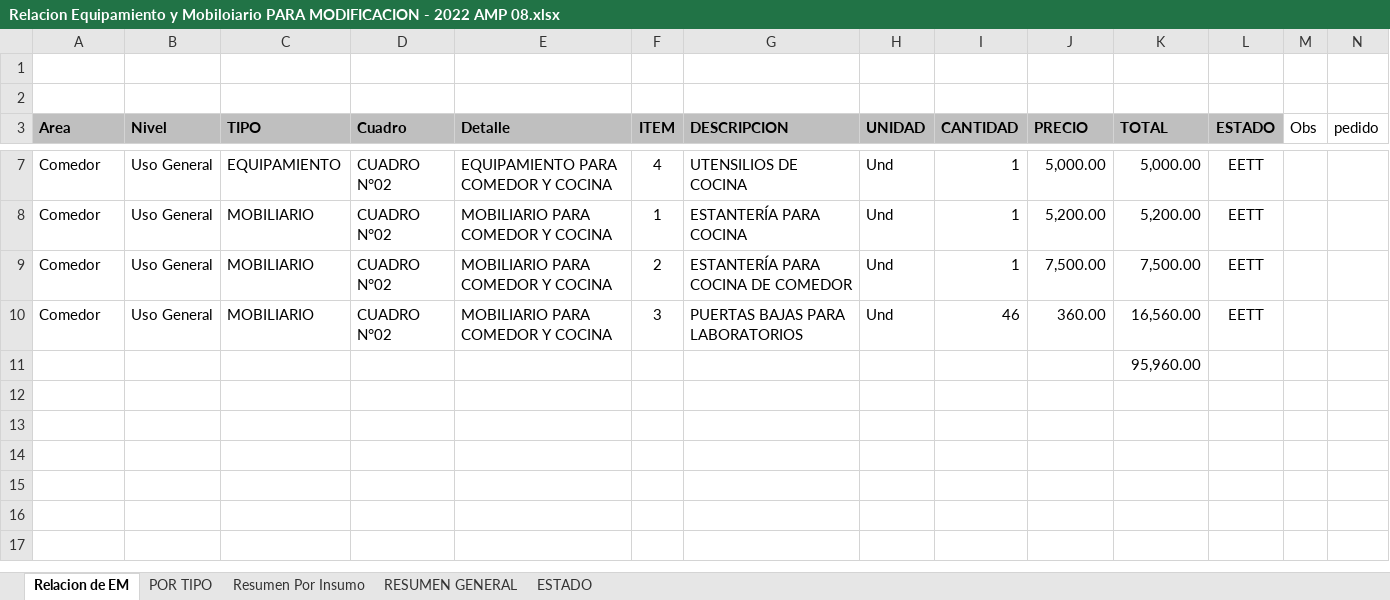
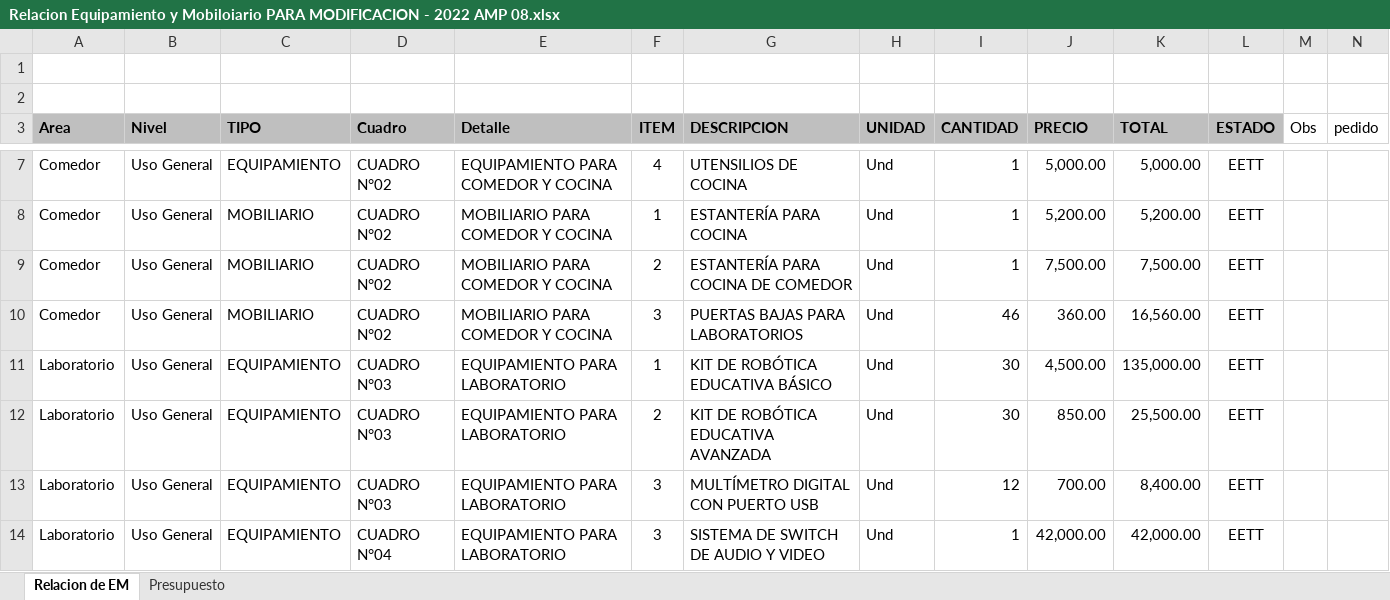
Before and after one commit to mrlivano/Instalaciones_Especiales, an Excel workbook: Equipamiento y Moviliario/Relacion Equipamiento y Mobiloiario PARA MODIFICACION - 2022 AMP 08.xlsx, sheet Relacion de EM, drawn as a sheet; only a part is shown, gaps mark what is left out; values as stored, in another font and other column widths than the file's, no borders; charts and pictures not drawn; removed rows and columns are numbered as before the commit, all else as after; rows hold the shown columns only; the diff names each change by its address in the sheet, - before the commit and + after, or states it on an @@ line.

```diff
--- a/Equipamiento y Moviliario/Relacion Equipamiento y Mobiloiario PARA MODIFICACION - 2022 AMP 08.xlsx (sheet Relacion de EM)
+++ b/Equipamiento y Moviliario/Relacion Equipamiento y Mobiloiario PARA MODIFICACION - 2022 AMP 08.xlsx (sheet Relacion de EM)
-sheet tab: POR TIPO
-sheet tab: Resumen Por Insumo
-sheet tab: RESUMEN GENERAL
-sheet tab: ESTADO
+sheet tab: Presupuesto
-row 11:  |  |  |  |  |  |  |  |  |  | 95,960.00
+row 11: Laboratorio | Uso General | EQUIPAMIENTO | CUADRO N°03 | EQUIPAMIENTO PARA LABORATORIO | 1 | KIT DE ROBÓTICA EDUCATIVA BÁSICO | Und | 30 | 4,500.00 | 135,000.00 | EETT
+row 12: Laboratorio | Uso General | EQUIPAMIENTO | CUADRO N°03 | EQUIPAMIENTO PARA LABORATORIO | 2 | KIT DE ROBÓTICA EDUCATIVA AVANZADA | Und | 30 | 850.00 | 25,500.00 | EETT
+row 13: Laboratorio | Uso General | EQUIPAMIENTO | CUADRO N°03 | EQUIPAMIENTO PARA LABORATORIO | 3 | MULTÍMETRO DIGITAL CON PUERTO USB | Und | 12 | 700.00 | 8,400.00 | EETT
+row 14: Laboratorio | Uso General | EQUIPAMIENTO | CUADRO N°04 | EQUIPAMIENTO PARA LABORATORIO | 3 | SISTEMA DE SWITCH DE AUDIO Y VIDEO | Und | 1 | 42,000.00 | 42,000.00 | EETT
```
Also changed, not shown: 17 other files.
